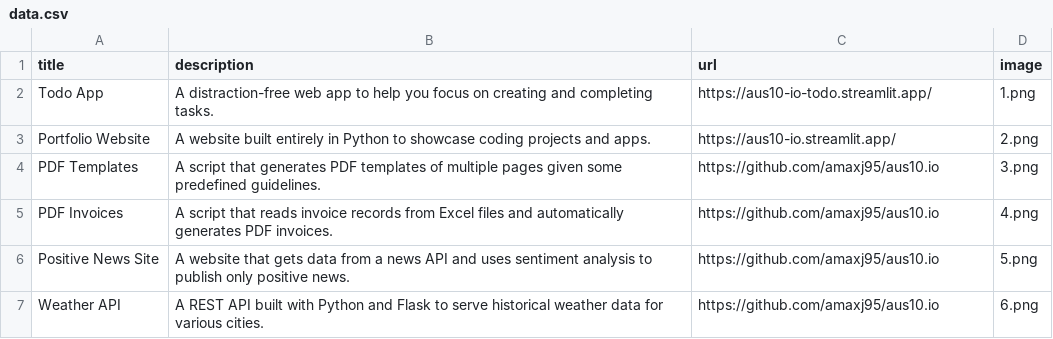
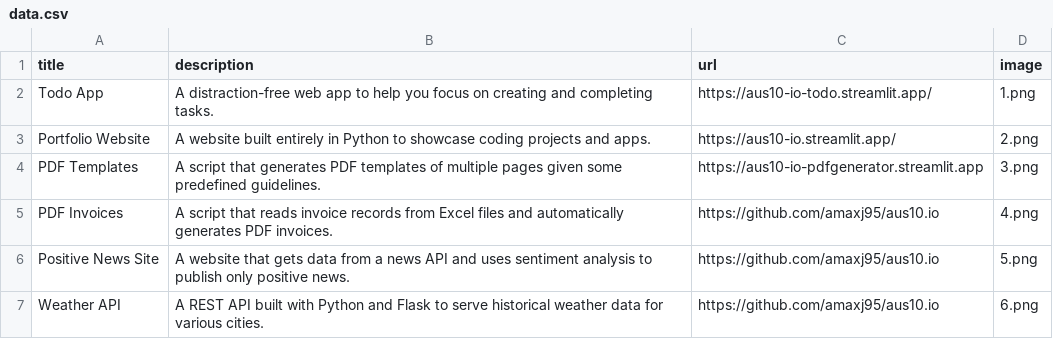
Before and after one commit to amaxj95/aus10.io, a CSV file: data.csv, drawn as a sheet; only a part is shown.

```diff
--- a/data.csv
+++ b/data.csv
@@ -3,3 +3,3 @@ Todo App;A distraction-free web app to help you focus on creating and completing
 Portfolio Website;A website built entirely in Python to showcase coding projects and apps.;https://aus10-io.streamlit.app/;2.png
-PDF Templates;A script that generates PDF templates of multiple pages given some predefined guidelines.;https://github.com/amaxj95/aus10.io;3.png
+PDF Templates;A script that generates PDF templates of multiple pages given some predefined guidelines.;https://aus10-io-pdfgenerator.streamlit.app;3.png
 PDF Invoices;A script that reads invoice records from Excel files and automatically generates PDF invoices.;https://github.com/amaxj95/aus10.io;4.png
```
Also changed, not shown: 1 other file.
